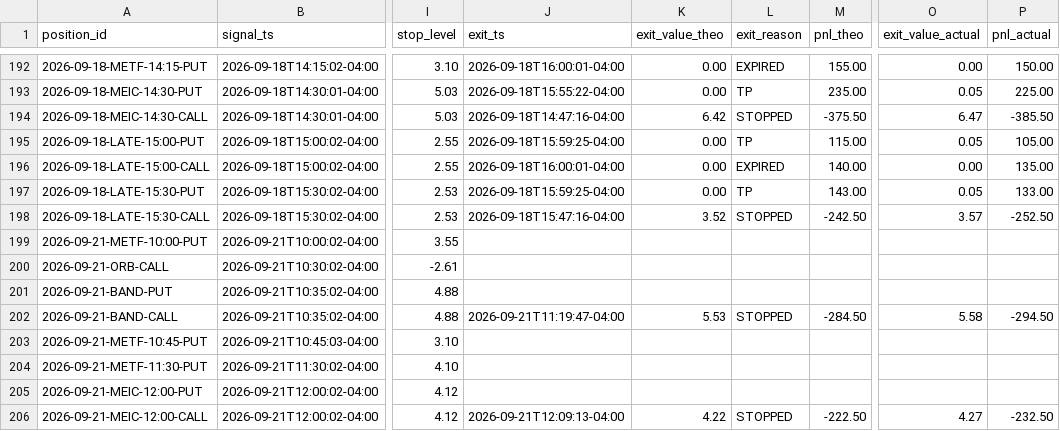
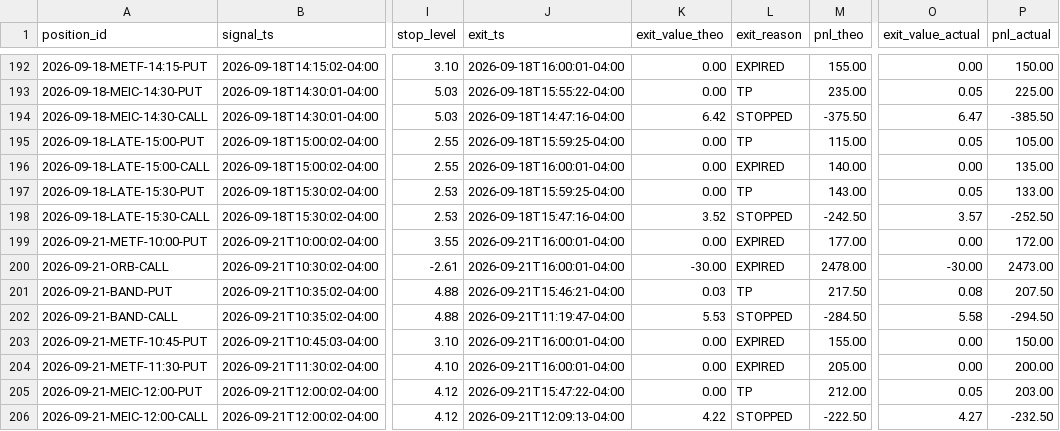
Before and after one commit to alwahedi-netizen/spx-0DTE-v1, a CSV file: data/paper/positions.csv, drawn as a sheet; only a part is shown, gaps mark what is left out; the diff covers the shown part only; the diff names each change by its address in the sheet, - before the commit and + after, or states it on an @@ line.

```diff
--- a/data/paper/positions.csv
+++ b/data/paper/positions.csv
-J199:J200 (exit_ts): (empty)
+J199:J200 (exit_ts): 2026-09-21T16:00:01-04:00
-K199 (exit_value_theo): (empty)
+K199 (exit_value_theo): 0.00
-L199:L200 (exit_reason): (empty)
+L199:L200 (exit_reason): EXPIRED
-M199 (pnl_theo): (empty)
+M199 (pnl_theo): 177.00
-O199 (exit_value_actual): (empty)
+O199 (exit_value_actual): 0.00
-P199 (pnl_actual): (empty)
+P199 (pnl_actual): 172.00
-K200 (exit_value_theo): (empty)
+K200 (exit_value_theo): -30.00
-M200 (pnl_theo): (empty)
+M200 (pnl_theo): 2478.00
-O200 (exit_value_actual): (empty)
+O200 (exit_value_actual): -30.00
-P200 (pnl_actual): (empty)
+P200 (pnl_actual): 2473.00
-J201 (exit_ts): (empty)
+J201 (exit_ts): 2026-09-21T15:46:21-04:00
-K201 (exit_value_theo): (empty)
+K201 (exit_value_theo): 0.03
-L201 (exit_reason): (empty)
+L201 (exit_reason): TP
-M201 (pnl_theo): (empty)
+M201 (pnl_theo): 217.50
-O201 (exit_value_actual): (empty)
+O201 (exit_value_actual): 0.08
-P201 (pnl_actual): (empty)
+P201 (pnl_actual): 207.50
-J203:J204 (exit_ts): (empty)
+J203:J204 (exit_ts): 2026-09-21T16:00:01-04:00
-K203:K205 (exit_value_theo): (empty)
+K203:K205 (exit_value_theo): 0.00
-L203:L204 (exit_reason): (empty)
+L203:L204 (exit_reason): EXPIRED
-M203 (pnl_theo): (empty)
+M203 (pnl_theo): 155.00
-O203:O204 (exit_value_actual): (empty)
+O203:O204 (exit_value_actual): 0.00
-P203 (pnl_actual): (empty)
+P203 (pnl_actual): 150.00
-M204 (pnl_theo): (empty)
+M204 (pnl_theo): 205.00
-P204 (pnl_actual): (empty)
+P204 (pnl_actual): 200.00
-J205 (exit_ts): (empty)
+J205 (exit_ts): 2026-09-21T15:47:22-04:00
-L205 (exit_reason): (empty)
+L205 (exit_reason): TP
-M205 (pnl_theo): (empty)
+M205 (pnl_theo): 212.00
-O205 (exit_value_actual): (empty)
+O205 (exit_value_actual): 0.05
-P205 (pnl_actual): (empty)
+P205 (pnl_actual): 203.00
```
Also changed, not shown: 4 added rows and 48 edited cells elsewhere in this file, data/paper/signals.csv, 1 other file.
